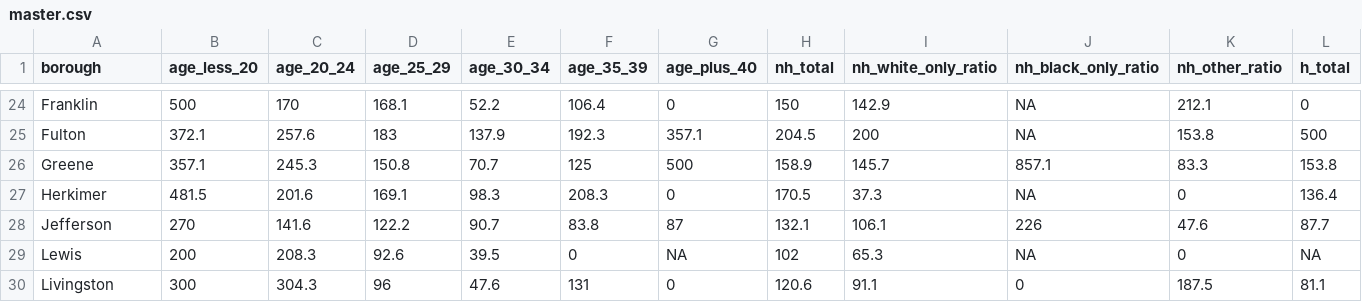
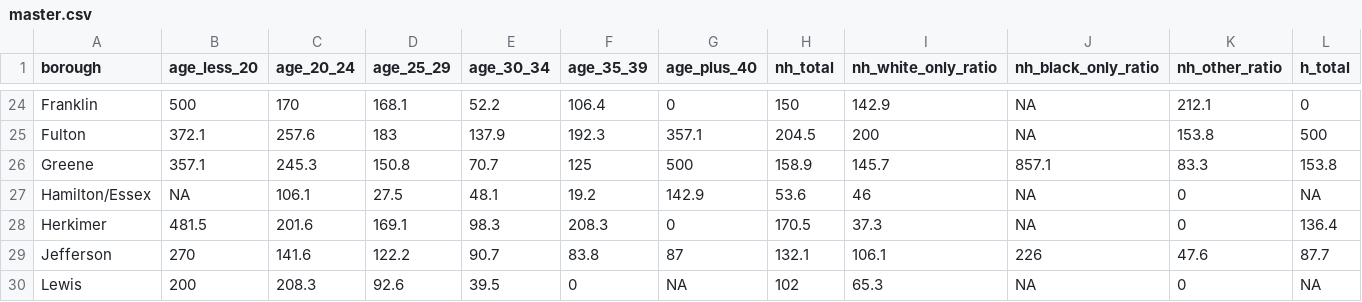
Before and after one commit to ElaineYanxi-Chen/p8105-finalproject.github.io, a CSV file: data/master.csv, drawn as a sheet; only a part is shown, gaps mark what is left out; the shorter side is filled out with more unchanged rows; rows hold the shown columns only; the diff names each change by its address in the sheet, - before the commit and + after, or states it on an @@ line.

Commit message:
update master.csv

```diff
--- a/data/master.csv
+++ b/data/master.csv
+row 27: Hamilton/Essex | NA | 106.1 | 27.5 | 48.1 | 19.2 | 142.9 | 53.6 | 46 | NA | 0 | NA
```
Also changed, not shown: 1 other file.
